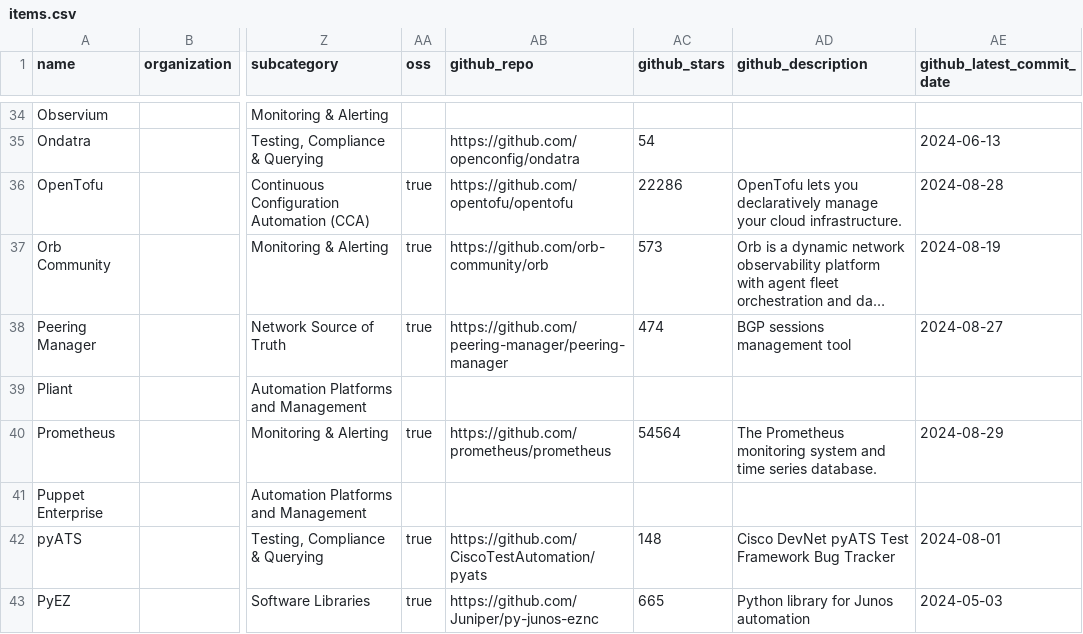
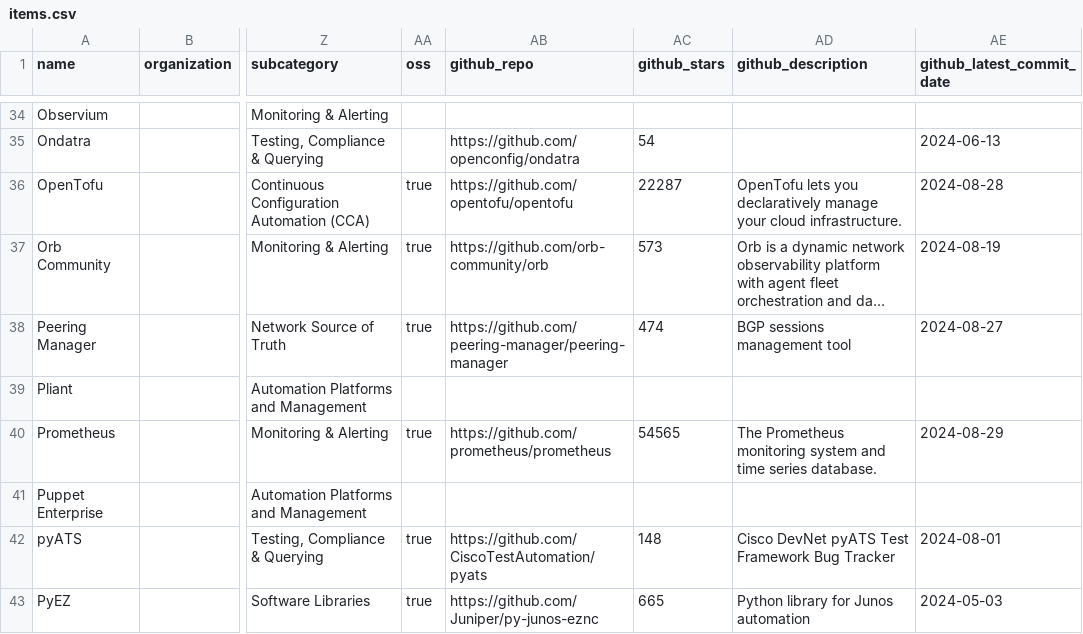
Before and after one commit to steinzi/network-automation-landscape, a CSV file: docs/items.csv, drawn as a sheet; only a part is shown, gaps mark what is left out; long unchanged cells end in …; the diff covers the shown part only; the diff names each change by its address in the sheet, - before the commit and + after, or states it on an @@ line.

```diff
--- a/docs/items.csv
+++ b/docs/items.csv
-AC36 (github_stars): 22286
+AC36 (github_stars): 22287
-AC40 (github_stars): 54564
+AC40 (github_stars): 54565
```
Also changed, not shown: 1 added row and 2 edited cells elsewhere in this file, 32 other files.
